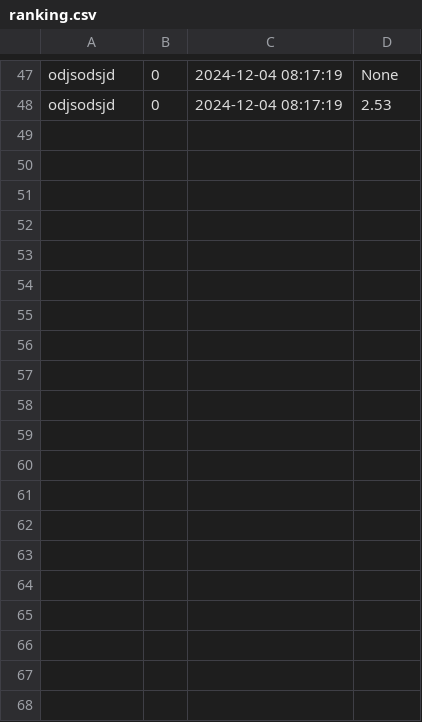
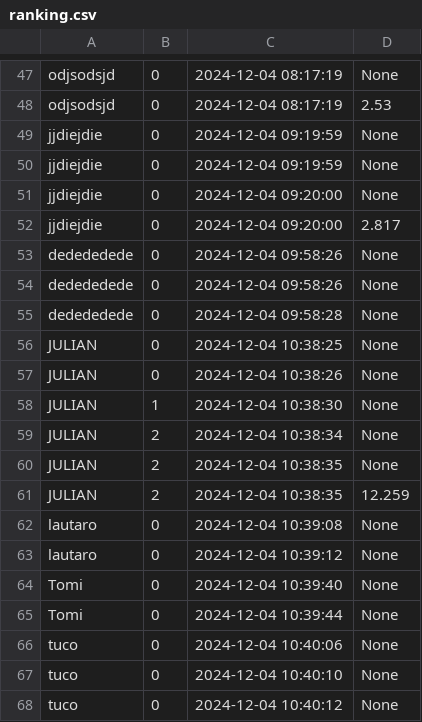
Before and after one commit to LautaroMoro/Mila-Napo, a CSV file: ranking.csv, drawn as a sheet; only a part is shown, gaps mark what is left out; the diff covers the shown part only; the diff names each change by its address in the sheet, - before the commit and + after, or states it on an @@ line.

```diff
--- a/ranking.csv
+++ b/ranking.csv
+row 49: jjdiejdie | 0 | 2024-12-04 09:19:59 | None
+row 50: jjdiejdie | 0 | 2024-12-04 09:19:59 | None
+row 51: jjdiejdie | 0 | 2024-12-04 09:20:00 | None
+row 52: jjdiejdie | 0 | 2024-12-04 09:20:00 | 2.817
+row 53: dedededede | 0 | 2024-12-04 09:58:26 | None
+row 54: dedededede | 0 | 2024-12-04 09:58:26 | None
+row 55: dedededede | 0 | 2024-12-04 09:58:28 | None
+row 56: JULIAN | 0 | 2024-12-04 10:38:25 | None
+row 57: JULIAN | 0 | 2024-12-04 10:38:26 | None
+row 58: JULIAN | 1 | 2024-12-04 10:38:30 | None
+row 59: JULIAN | 2 | 2024-12-04 10:38:34 | None
+row 60: JULIAN | 2 | 2024-12-04 10:38:35 | None
+row 61: JULIAN | 2 | 2024-12-04 10:38:35 | 12.259
+row 62: lautaro | 0 | 2024-12-04 10:39:08 | None
+row 63: lautaro | 0 | 2024-12-04 10:39:12 | None
+row 64: Tomi | 0 | 2024-12-04 10:39:40 | None
+row 65: Tomi | 0 | 2024-12-04 10:39:44 | None
+row 66: tuco | 0 | 2024-12-04 10:40:06 | None
+row 67: tuco | 0 | 2024-12-04 10:40:10 | None
+row 68: tuco | 0 | 2024-12-04 10:40:12 | None
```
Also changed, not shown: 29 added rows elsewhere in this file, 5 other files.
